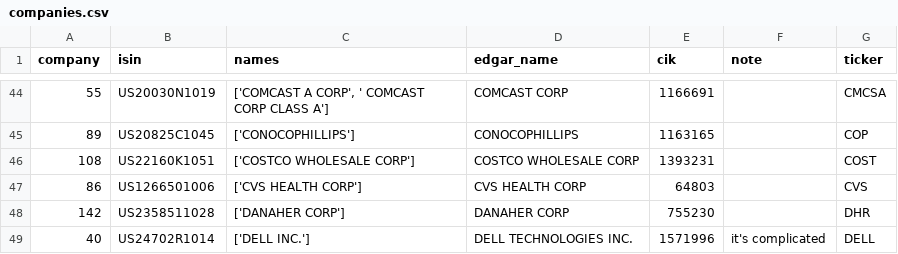
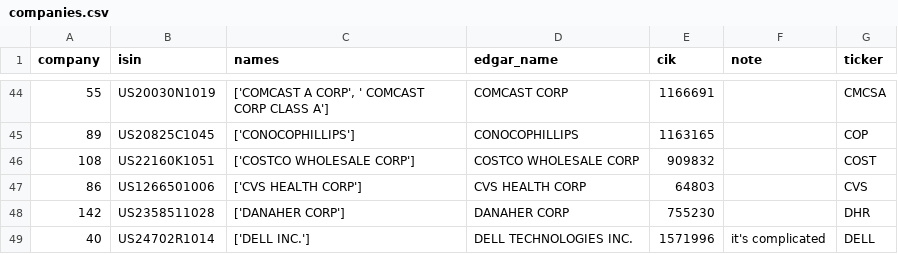
Before and after one commit to lukastilmann/risk_factor_correlations, a CSV file: data/companies.csv, drawn as a sheet; only a part is shown, gaps mark what is left out.

Commit message:
updated costco CIK

```diff
--- a/data/companies.csv
+++ b/data/companies.csv
@@ -45,3 +45,3 @@ company;isin;names;edgar_name;cik;note;ticker
 89;US20825C1045;['CONOCOPHILLIPS'];CONOCOPHILLIPS;1163165;;COP
-108;US22160K1051;['COSTCO WHOLESALE CORP'];COSTCO WHOLESALE CORP;1393231;;COST
+108;US22160K1051;['COSTCO WHOLESALE CORP'];COSTCO WHOLESALE CORP;909832;;COST
 86;US1266501006;['CVS HEALTH CORP'];CVS HEALTH CORP;64803;;CVS
```
